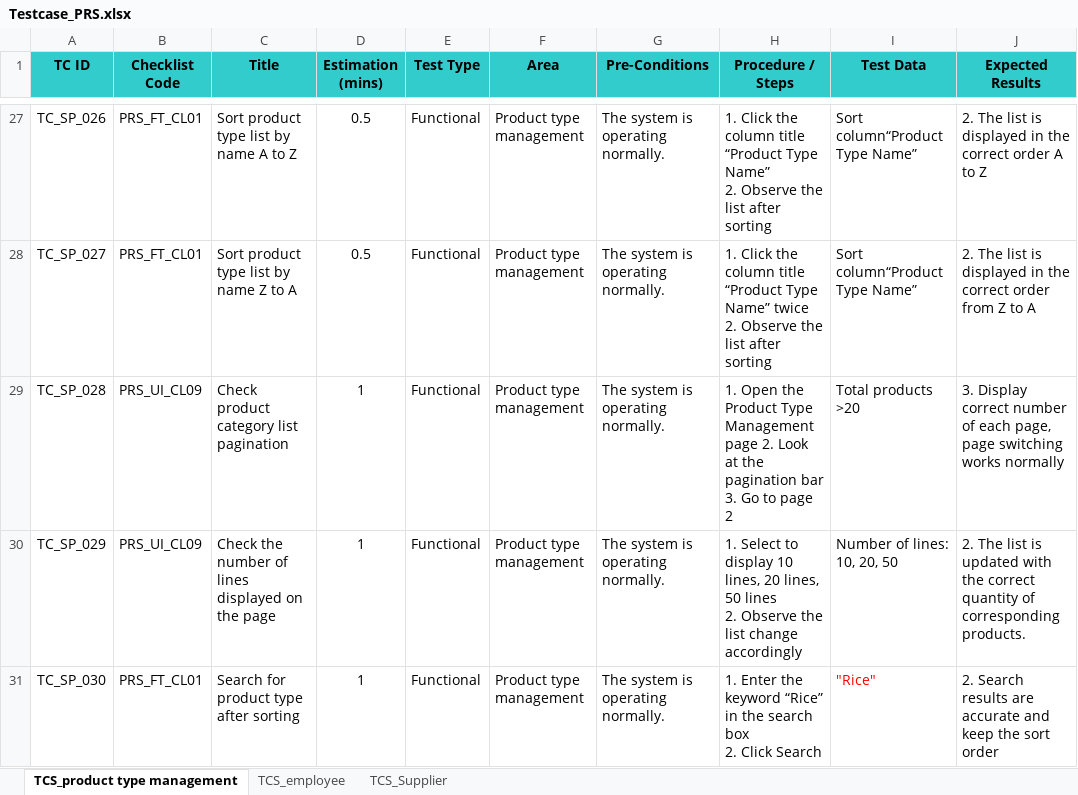
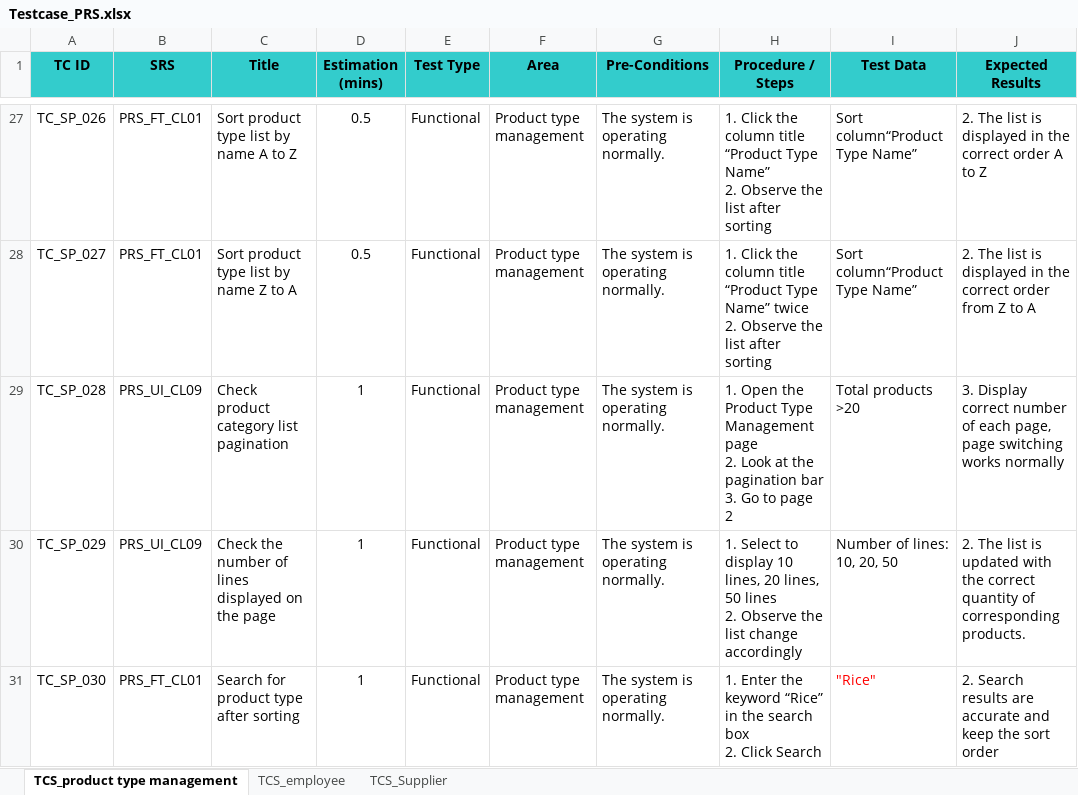
Before and after one commit to Hieuanhc/PRS, an Excel workbook: Testcase_PRS.xlsx, sheet TCS_product type management, drawn as a sheet; only a part is shown, gaps mark what is left out; values as stored, in another font and other column widths than the file's, no borders; the diff names each change by its address in the sheet, - before the commit and + after, or states it on an @@ line.

```diff
--- a/Testcase_PRS.xlsx (sheet TCS_product type management)
+++ b/Testcase_PRS.xlsx (sheet TCS_product type management)
-B1: Checklist Code
+B1: SRS
-H29 (Procedure / Steps): …page 2
+H29 (Procedure / Steps): …page 2
```
Also changed, not shown: sheet TCS_employee, sheet TCS_Supplier.
